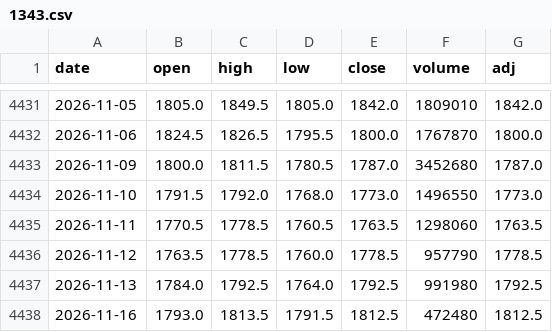
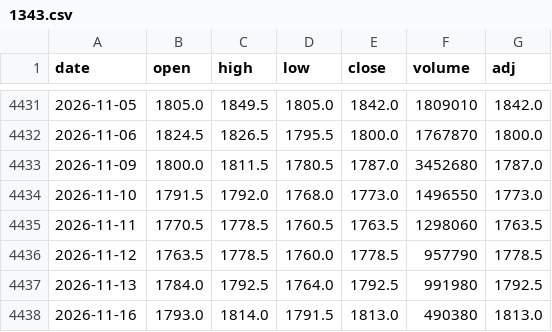
Before and after one commit to sumaho201506/saya-monitor, a CSV file: history/1343.csv, drawn as a sheet; only a part is shown, gaps mark what is left out.

```diff
--- a/history/1343.csv
+++ b/history/1343.csv
@@ -4437,2 +4437,2 @@ date,open,high,low,close,volume,adj
 2026-11-13,1784.0,1792.5,1764.0,1792.5,991980,1792.5
-2026-11-16,1793.0,1813.5,1791.5,1812.5,472480,1812.5
+2026-11-16,1793.0,1814.0,1791.5,1813.0,490380,1813.0
```
Also changed, not shown: history/1476.csv, history/1488.csv, 7 other files.
